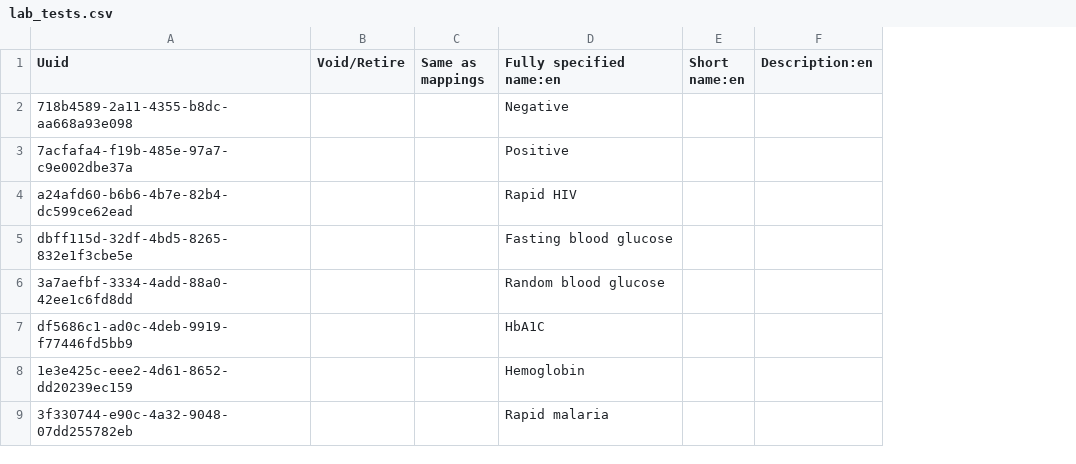
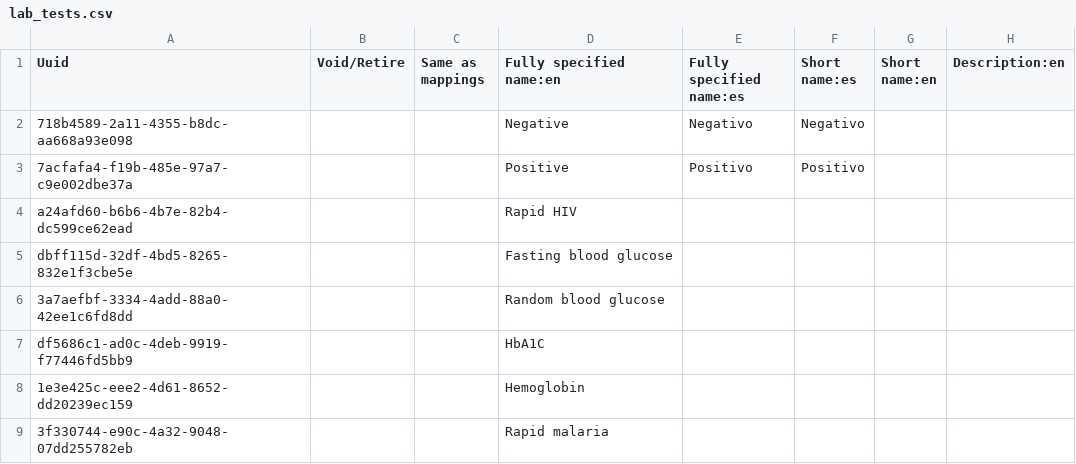
Before and after one commit to globalhealthcoalition/openmrs-config-ghc, a CSV file: configuration/concepts/lab_tests.csv, drawn as a sheet; only a part is shown; the diff names each change by its address in the sheet, - before the commit and + after, or states it on an @@ line.

```diff
--- a/configuration/concepts/lab_tests.csv
+++ b/configuration/concepts/lab_tests.csv
+column E (Fully specified name:es), rows 2-3: Negativo | Positivo
+column F (Short name:es), rows 2-3: Negativo | Positivo
```
Also changed, not shown: configuration/concepts/chief_complaint.csv, configuration/concepts/others.csv, 2 other files.
